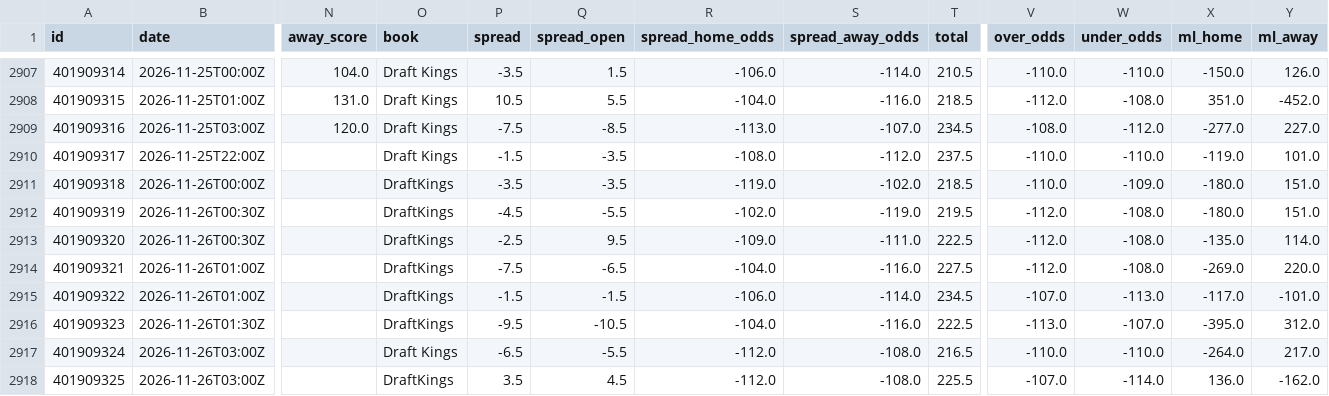
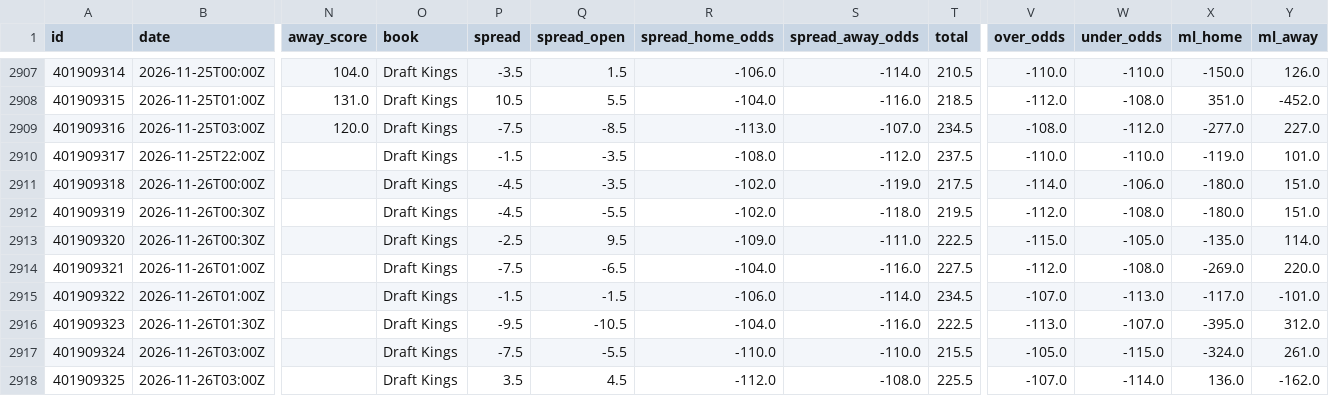
Before and after one commit to bradyaubuchon/cbb-model, a CSV file: data/nba/games.csv, drawn as a sheet; only a part is shown, gaps mark what is left out; the diff names each change by its address in the sheet, - before the commit and + after, or states it on an @@ line.

```diff
--- a/data/nba/games.csv
+++ b/data/nba/games.csv
-O2911:O2916 (book): DraftKings
+O2911:O2916 (book): Draft Kings
-P2911 (spread): -3.5
+P2911 (spread): -4.5
-R2911 (spread_home_odds): -119.0
+R2911 (spread_home_odds): -102.0
-S2911 (spread_away_odds): -102.0
+S2911 (spread_away_odds): -119.0
-T2911 (total): 218.5
+T2911 (total): 217.5
-V2911 (over_odds): -110.0
+V2911 (over_odds): -114.0
-W2911 (under_odds): -109.0
+W2911 (under_odds): -106.0
-S2912 (spread_away_odds): -119.0
+S2912 (spread_away_odds): -118.0
-V2913 (over_odds): -112.0
+V2913 (over_odds): -115.0
-W2913 (under_odds): -108.0
+W2913 (under_odds): -105.0
-P2917 (spread): -6.5
+P2917 (spread): -7.5
-R2917 (spread_home_odds): -112.0
+R2917 (spread_home_odds): -110.0
-S2917 (spread_away_odds): -108.0
+S2917 (spread_away_odds): -110.0
-T2917 (total): 216.5
+T2917 (total): 215.5
-V2917 (over_odds): -110.0
+V2917 (over_odds): -105.0
-W2917 (under_odds): -110.0
+W2917 (under_odds): -115.0
-X2917 (ml_home): -264.0
+X2917 (ml_home): -324.0
-Y2917 (ml_away): 217.0
+Y2917 (ml_away): 261.0
-O2918 (book): DraftKings
+O2918 (book): Draft Kings
```
Also changed, not shown: data/nfl/games.csv, 12 other files.
